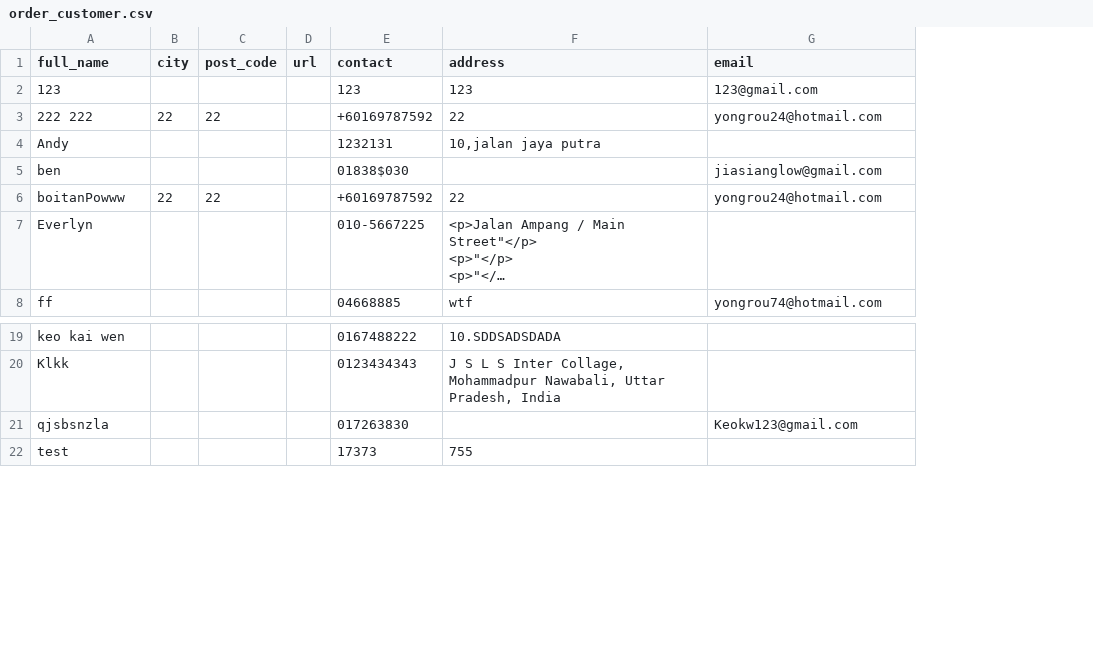
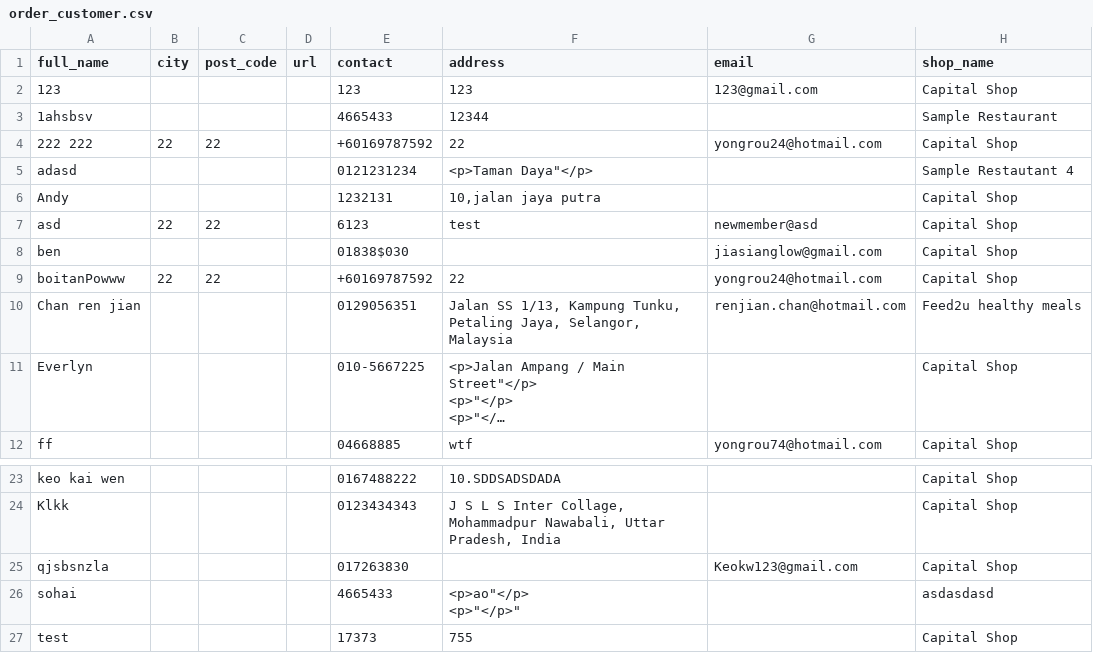
Before and after one commit to JonKim-bot/multiecommerce, a CSV file: public/csv/order_customer.csv, drawn as a sheet; only a part is shown, gaps mark what is left out; long unchanged cells end in …; addresses are those after the commit; ↵ is a line break in a cell; the diff names each change by its address in the sheet, - before the commit and + after, or states it on an @@ line.

```diff
--- a/public/csv/order_customer.csv
+++ b/public/csv/order_customer.csv
+column H (shop_name), row 2: Capital Shop; row 4: Capital Shop; row 6: Capital Shop; rows 8-9: Capital Shop | Capital Shop; rows 11-12: Capital Shop | Capital Shop; rows 23-25: all Capital Shop; row 27: Capital Shop
+row 3: 1ahsbsv |  |  |  | 4665433 | 12344 |  | Sample Restaurant
+row 5: adasd |  |  |  | 0121231234 | <p>Taman Daya"</p> |  | Sample Restautant 4
+row 7: asd | 22 | 22 |  | 6123 | test | newmember@asd | Capital Shop
+row 10: Chan ren jian |  |  |  | 0129056351 | Jalan SS 1/13, Kampung Tunku, Petaling Jaya, Selangor, Malaysia | renjian.chan@hotmail.com | Feed2u healthy meals
+row 26: sohai |  |  |  | 4665433 | <p>ao"</p> ↵ <p>"</p>" |  | asdasdasd
```
Also changed, not shown: 12 other files.
